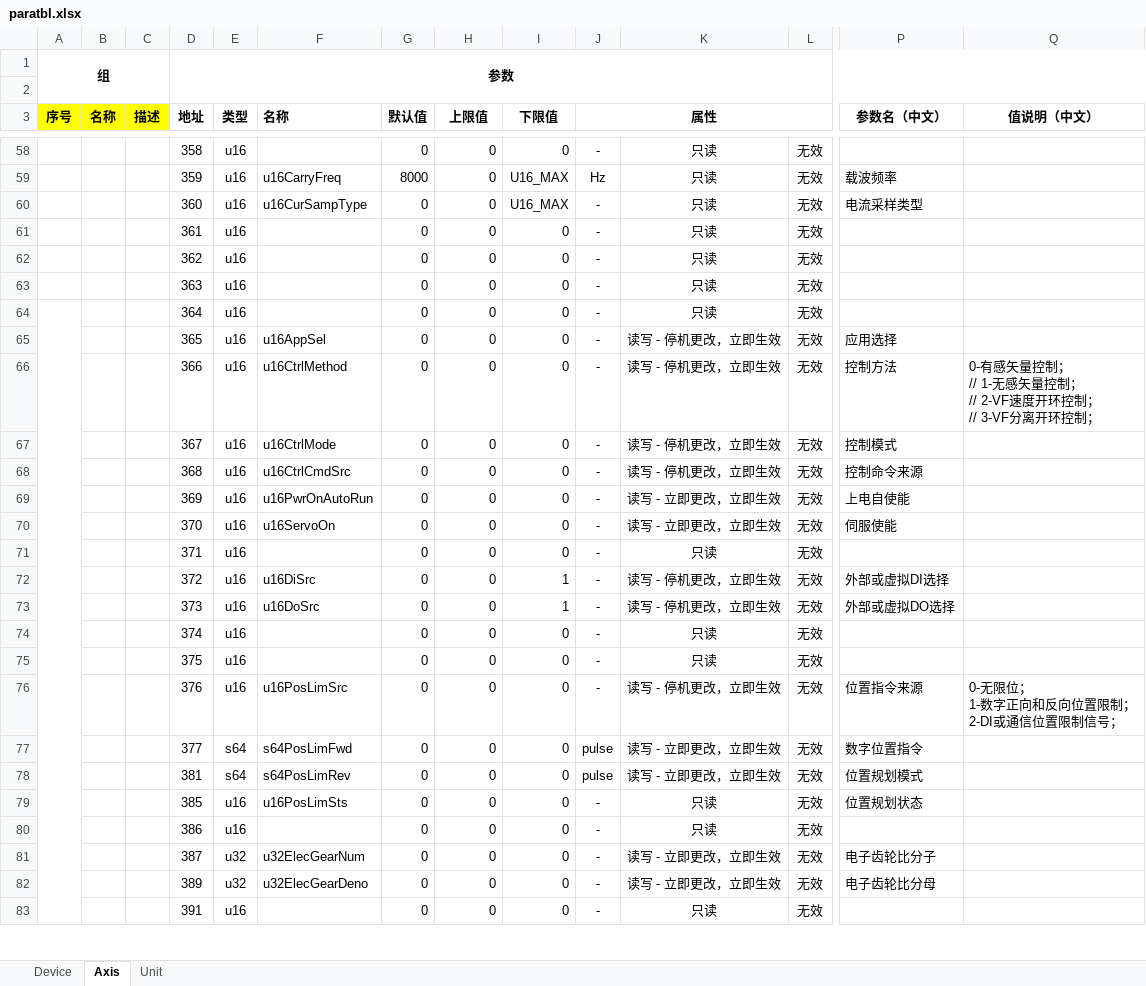
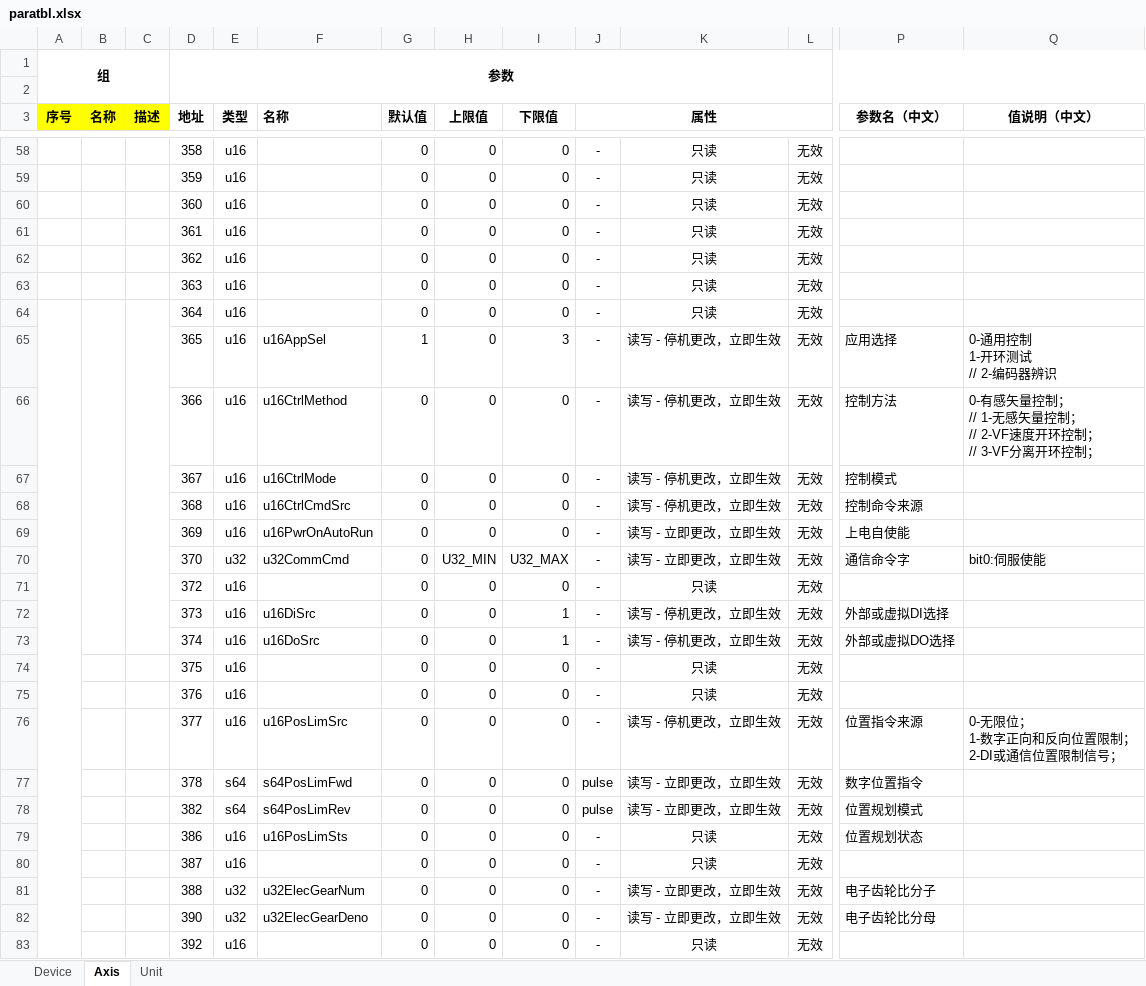
Before and after one commit to uYanki/gsdk, an Excel workbook: examples/stm32hal_g070rb_Servo/Database/paratbl.xlsx, sheet Axis, drawn as a sheet; only a part is shown, gaps mark what is left out; values as stored, in another font and other column widths than the file's, no borders; conditional formats not drawn; removed rows and columns are numbered as before the commit, all else as after; rows hold the shown columns only; ↵ is a line break in a cell; the diff covers the shown part only; the diff names each change by its address in the sheet, - before the commit and + after, or states it on an @@ line.

```diff
--- a/examples/stm32hal_g070rb_Servo/Database/paratbl.xlsx (sheet Axis)
+++ b/examples/stm32hal_g070rb_Servo/Database/paratbl.xlsx (sheet Axis)
-F59 (名称): u16CarryFreq
+F59 (名称): (empty)
-G59 (默认值): 8000
+G59 (默认值): 0
-I59:I60 (下限值): U16_MAX
+I59:I60 (下限值): 0
-J59 (属性): Hz
+J59 (属性): -
-P59 (参数名（中文）): 载波频率
+P59 (参数名（中文）): (empty)
-F60 (名称): u16CurSampType
+F60 (名称): (empty)
-P60 (参数名（中文）): 电流采样类型
+P60 (参数名（中文）): (empty)
+B64:B73 merged
+C64:C73 merged
-G65 (默认值): 0
+G65 (默认值): 1
-I65 (下限值): 0
+I65 (下限值): 3
-Q65 (值说明（中文）): (empty)
+Q65 (值说明（中文）): 0-通用控制 ↵ 1-开环测试 ↵ // 2-编码器辨识
-E70 (类型): u16
+E70 (类型): u32
-F70 (名称): u16ServoOn
+F70 (名称): u32CommCmd
-H70 (上限值): 0
+H70 (上限值): U32_MIN
-I70 (下限值): 0
+I70 (下限值): U32_MAX
-P70 (参数名（中文）): 伺服使能
+P70 (参数名（中文）): 通信命令字
-Q70 (值说明（中文）): (empty)
+Q70 (值说明（中文）): bit0:伺服使能
-D71 (地址): 371
+D71 (地址): 372
-D72 (地址): 372
+D72 (地址): 373
-D73 (地址): 373
+D73 (地址): 374
-row 74:  |  |  | 374 | u16 |  | 0 | 0 | 0 | - | 只读 | 无效
+row 75:  |  |  | 376 | u16 |  | 0 | 0 | 0 | - | 只读 | 无效
-D76 (地址): 376
+D76 (地址): 377
-D77 (地址): 377
+D77 (地址): 378
-D78 (地址): 381
+D78 (地址): 382
-D79 (地址): 385
+D79 (地址): 386
-D80 (地址): 386
+D80 (地址): 387
-D81 (地址): 387
+D81 (地址): 388
-D82 (地址): 389
+D82 (地址): 390
-D83 (地址): 391
+D83 (地址): 392
```
Also changed, not shown: 7 added rows, 7 removed rows and 171 edited cells elsewhere in this sheet, sheet Unit, 15 other files.
